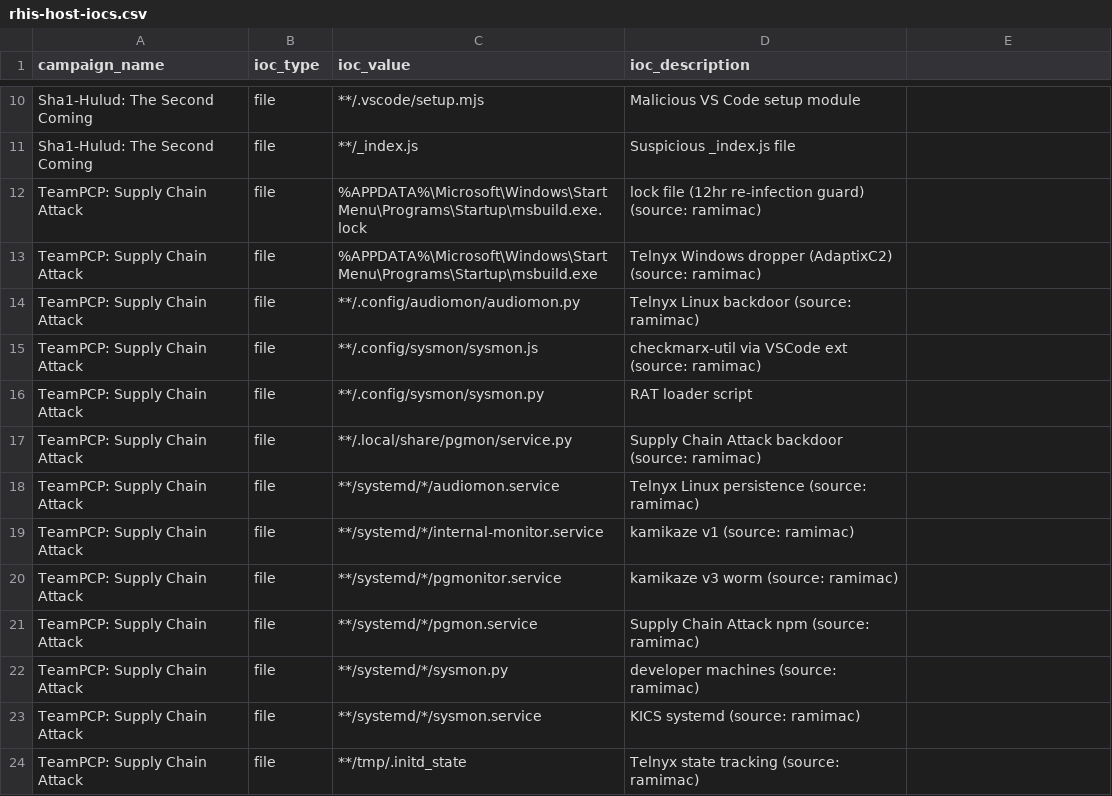
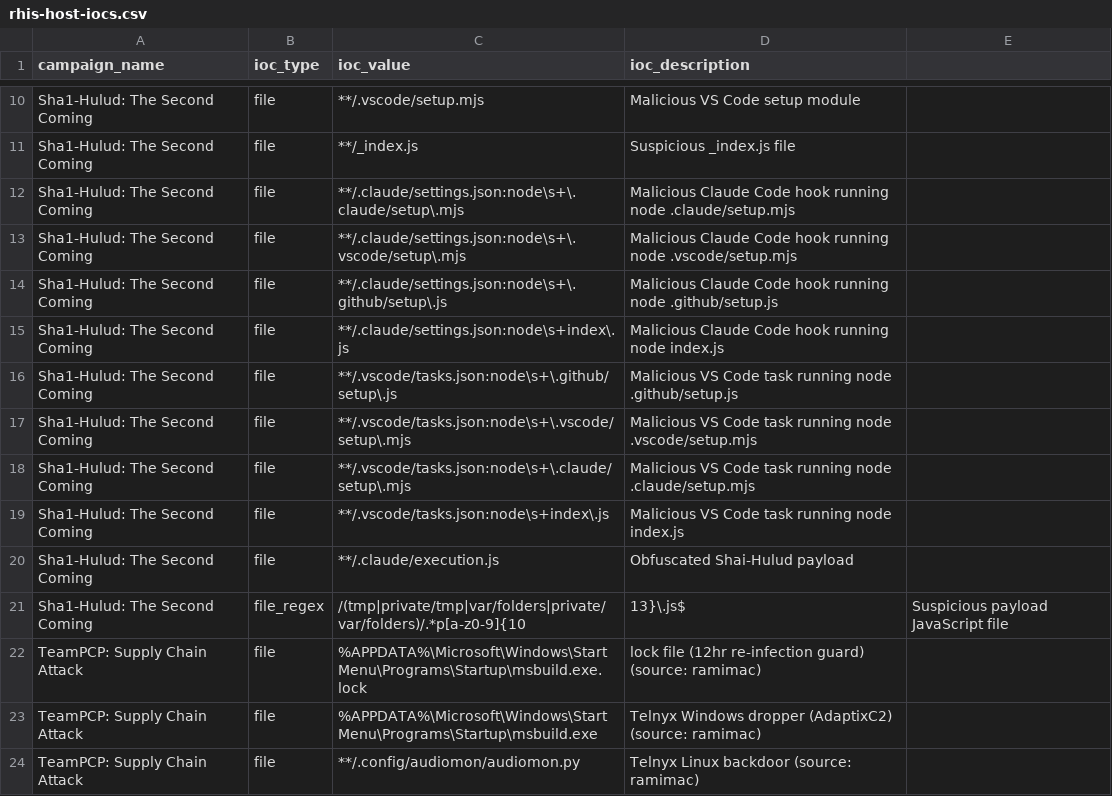
Before and after one commit to Red-Hat-Information-Security/Incident-Response, a CSV file: data/rhis-host-iocs.csv, drawn as a sheet; only a part is shown, gaps mark what is left out; the shorter side is filled out with more unchanged rows; the diff names each change by its address in the sheet, - before the commit and + after, or states it on an @@ line.

Commit message:
Fixing regex, moving data, fixing --git-repo command

```diff
--- a/data/rhis-host-iocs.csv
+++ b/data/rhis-host-iocs.csv
+row 12: Sha1-Hulud: The Second Coming | file | **/.claude/settings.json:node\s+\.claude/setup\.mjs | Malicious Claude Code hook running node .claude/setup.mjs
+row 13: Sha1-Hulud: The Second Coming | file | **/.claude/settings.json:node\s+\.vscode/setup\.mjs | Malicious Claude Code hook running node .vscode/setup.mjs
+row 14: Sha1-Hulud: The Second Coming | file | **/.claude/settings.json:node\s+\.github/setup\.js | Malicious Claude Code hook running node .github/setup.js
+row 15: Sha1-Hulud: The Second Coming | file | **/.claude/settings.json:node\s+index\.js | Malicious Claude Code hook running node index.js
+row 16: Sha1-Hulud: The Second Coming | file | **/.vscode/tasks.json:node\s+\.github/setup\.js | Malicious VS Code task running node .github/setup.js
+row 17: Sha1-Hulud: The Second Coming | file | **/.vscode/tasks.json:node\s+\.vscode/setup\.mjs | Malicious VS Code task running node .vscode/setup.mjs
+row 18: Sha1-Hulud: The Second Coming | file | **/.vscode/tasks.json:node\s+\.claude/setup\.mjs | Malicious VS Code task running node .claude/setup.mjs
+row 19: Sha1-Hulud: The Second Coming | file | **/.vscode/tasks.json:node\s+index\.js | Malicious VS Code task running node index.js
+row 20: Sha1-Hulud: The Second Coming | file | **/.claude/execution.js | Obfuscated Shai-Hulud payload
+row 21: Sha1-Hulud: The Second Coming | file_regex | /(tmp|private/tmp|var/folders|private/var/folders)/.*p[a-z0-9]{10 | 13}\.js$ | Suspicious payload JavaScript file
```
Also changed, not shown: 2 other files.
